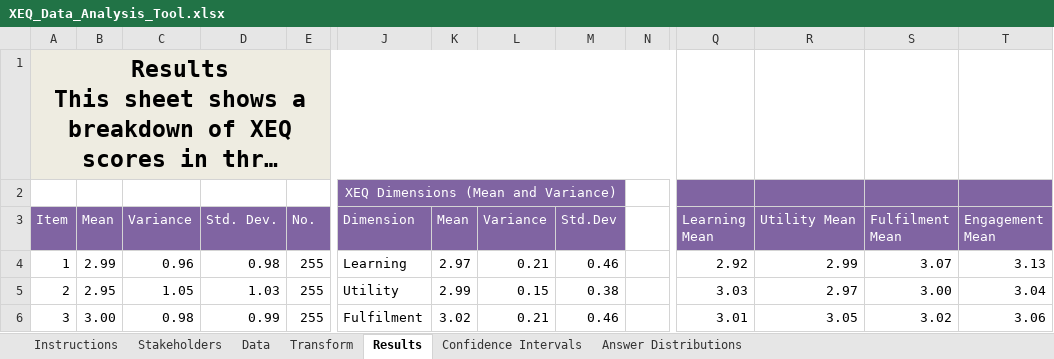
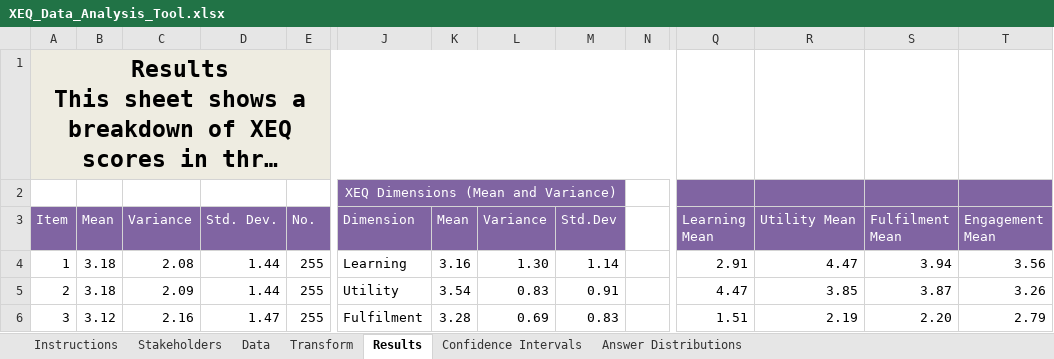
Before and after one commit to craigybaeb/xeq, an Excel workbook: public/assets/XEQ_Data_Analysis_Tool.xlsx, sheet Results, drawn as a sheet; only a part is shown, gaps mark what is left out; long unchanged cells end in …; values as stored, in another font and other column widths than the file's, no borders; charts and pictures and conditional formats not drawn; the diff covers the shown part only; the diff names each change by its address in the sheet, - before the commit and + after, or states it on an @@ line.

```diff
--- a/public/assets/XEQ_Data_Analysis_Tool.xlsx (sheet Results)
+++ b/public/assets/XEQ_Data_Analysis_Tool.xlsx (sheet Results)
-B4 (Mean): 2.99
+B4 (Mean): 3.18
-C4 (Variance): 0.96
+C4 (Variance): 2.08
-D4 (Std. Dev.): 0.98
+D4 (Std. Dev.): 1.44
-K4 (Mean): 2.97
+K4 (Mean): 3.16
-L4 (Variance): 0.21
+L4 (Variance): 1.30
-M4 (Std.Dev): 0.46
+M4 (Std.Dev): 1.14
-Q4 (Learning Mean): 2.92
+Q4 (Learning Mean): 2.91
-R4 (Utility Mean): 2.99
+R4 (Utility Mean): 4.47
-S4 (Fulfilment Mean): 3.07
+S4 (Fulfilment Mean): 3.94
-T4 (Engagement Mean): 3.13
+T4 (Engagement Mean): 3.56
-B5 (Mean): 2.95
+B5 (Mean): 3.18
-C5 (Variance): 1.05
+C5 (Variance): 2.09
-D5 (Std. Dev.): 1.03
+D5 (Std. Dev.): 1.44
-K5 (Mean): 2.99
+K5 (Mean): 3.54
-L5 (Variance): 0.15
+L5 (Variance): 0.83
-M5 (Std.Dev): 0.38
+M5 (Std.Dev): 0.91
-Q5 (Learning Mean): 3.03
+Q5 (Learning Mean): 4.47
-R5 (Utility Mean): 2.97
+R5 (Utility Mean): 3.85
-S5 (Fulfilment Mean): 3.00
+S5 (Fulfilment Mean): 3.87
-T5 (Engagement Mean): 3.04
+T5 (Engagement Mean): 3.26
-B6 (Mean): 3.00
+B6 (Mean): 3.12
-C6 (Variance): 0.98
+C6 (Variance): 2.16
-D6 (Std. Dev.): 0.99
+D6 (Std. Dev.): 1.47
-K6 (Mean): 3.02
+K6 (Mean): 3.28
-L6 (Variance): 0.21
+L6 (Variance): 0.69
-M6 (Std.Dev): 0.46
+M6 (Std.Dev): 0.83
-Q6 (Learning Mean): 3.01
+Q6 (Learning Mean): 1.51
-R6 (Utility Mean): 3.05
+R6 (Utility Mean): 2.19
-S6 (Fulfilment Mean): 3.02
+S6 (Fulfilment Mean): 2.20
-T6 (Engagement Mean): 3.06
+T6 (Engagement Mean): 2.79
```
Also changed, not shown: 55 edited cells elsewhere in this sheet, sheet Transform, sheet Data, sheet Confidence Intervals, sheet Answer Distributions, formulas that keep their value, charts or pictures.
